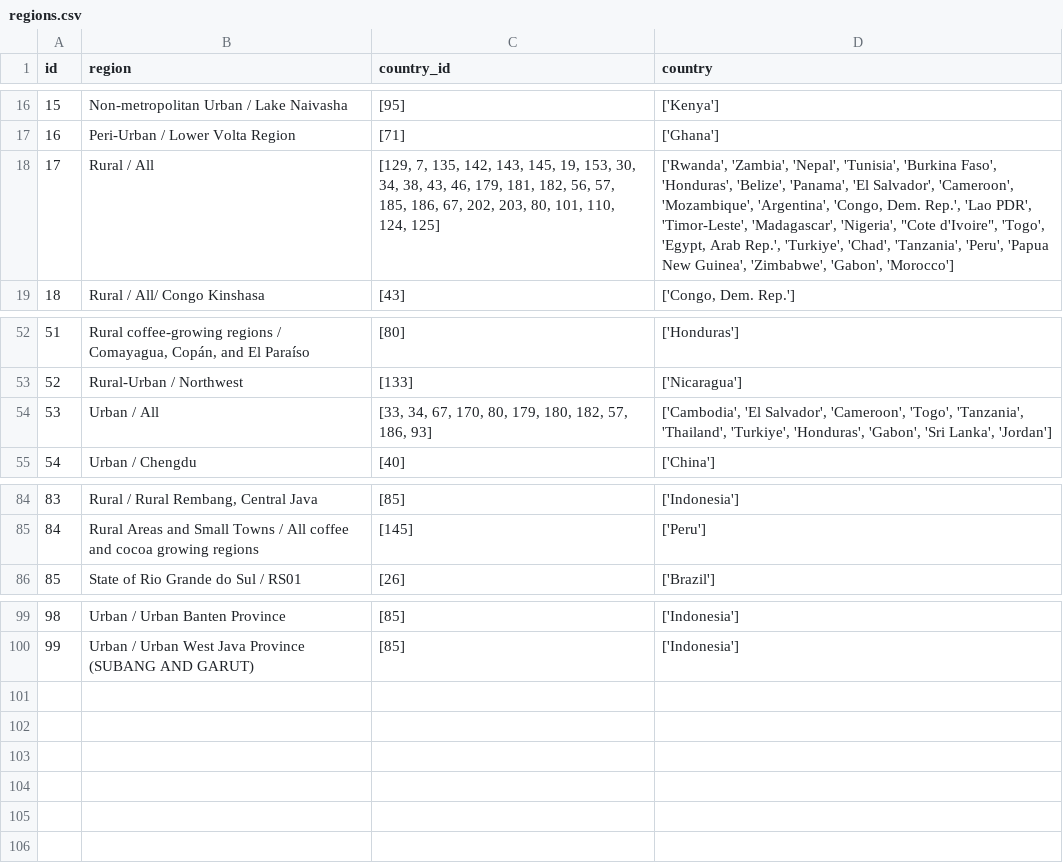
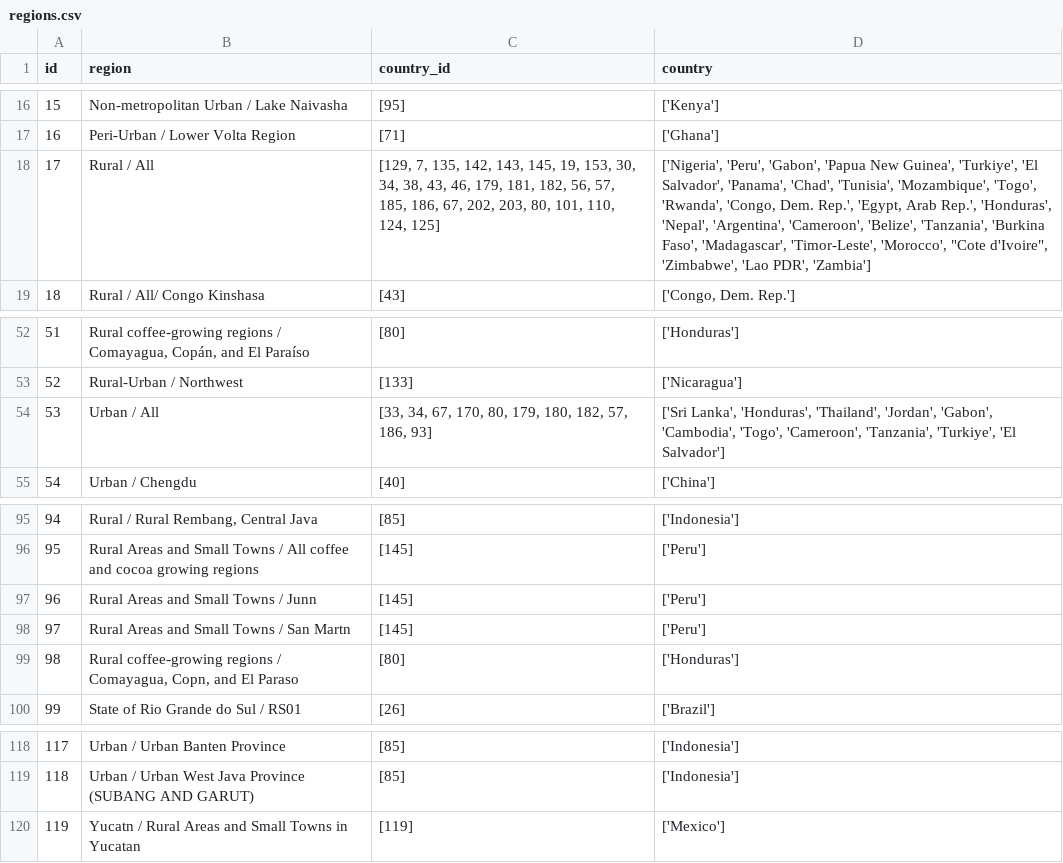
Before and after one commit to akvo/IDH-IDC, a CSV file: backend/source/transformer/benchmark_v6_with_conversion_rates/regions.csv, drawn as a sheet; only a part is shown, gaps mark what is left out; the diff covers the shown part only; the diff names each change by its address in the sheet, - before the commit and + after, or states it on an @@ line.

Commit message:
[#825] fix(data): sanitize benchmark transformer export and update master dataset

```diff
--- a/backend/source/transformer/benchmark_v6_with_conversion_rates/regions.csv
+++ b/backend/source/transformer/benchmark_v6_with_conversion_rates/regions.csv
-D18 (country): ['Rwanda', 'Zambia', 'Nepal', 'Tunisia', 'Burkina Faso', 'Honduras', 'Belize', 'Panama', 'El Salvador', 'Cameroon', 'Mozambique', 'Argentina', 'Congo, Dem. Rep.', 'Lao PDR', 'Timor-Leste', 'Madagascar', 'Nigeria', "Cote d'Ivoire", 'Togo', 'Egypt, Arab Rep.', 'Turkiye', 'Chad', 'Tanzania', 'Peru', 'Papua New Guinea', 'Zimbabwe', 'Gabon', 'Morocco']
+D18 (country): ['Nigeria', 'Peru', 'Gabon', 'Papua New Guinea', 'Turkiye', 'El Salvador', 'Panama', 'Chad', 'Tunisia', 'Mozambique', 'Togo', 'Rwanda', 'Congo, Dem. Rep.', 'Egypt, Arab Rep.', 'Honduras', 'Nepal', 'Argentina', 'Cameroon', 'Belize', 'Tanzania', 'Burkina Faso', 'Madagascar', 'Timor-Leste', 'Morocco', "Cote d'Ivoire", 'Zimbabwe', 'Lao PDR', 'Zambia']
-D54 (country): ['Cambodia', 'El Salvador', 'Cameroon', 'Togo', 'Tanzania', 'Thailand', 'Turkiye', 'Honduras', 'Gabon', 'Sri Lanka', 'Jordan']
+D54 (country): ['Sri Lanka', 'Honduras', 'Thailand', 'Jordan', 'Gabon', 'Cambodia', 'Togo', 'Cameroon', 'Tanzania', 'Turkiye', 'El Salvador']
@@ column A (id) renumbered between rows 76 and 119 @@
+row 97: 96 | Rural Areas and Small Towns / Junn | [145] | ['Peru']
+row 98: 97 | Rural Areas and Small Towns / San Martn | [145] | ['Peru']
+row 99: 98 | Rural coffee-growing regions / Comayagua, Copn, and El Paraso | [80] | ['Honduras']
+row 120: 119 | Yucatn / Rural Areas and Small Towns in Yucatan | [119] | ['Mexico']
```
Also changed, not shown: 16 added rows and 1 edited cell elsewhere in this file, backend/source/transformer/benchmark_v6_with_conversion_rates/countries.csv, backend/source/transformer/benchmark_v6_with_conversion_rates/prev_lib_data/li_benchmark_data_v9.csv, 8 other files.
